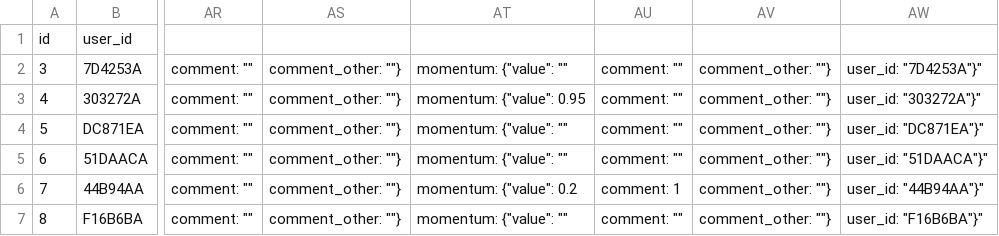
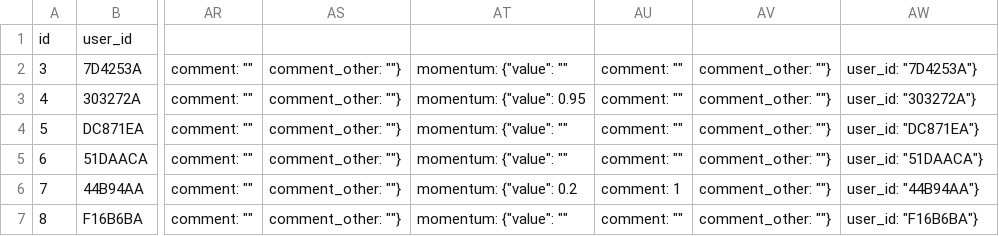
Before and after one commit to anandkanav92/thesis-implementation, a CSV file: le-net/user_data/server_d/server_d_user_final_submission.csv, drawn as a sheet; only a part is shown, gaps mark what is left out; the diff names each change by its address in the sheet, - before the commit and + after, or states it on an @@ line.

Commit message:
adds data

```diff
--- a/le-net/user_data/server_d/server_d_user_final_submission.csv
+++ b/le-net/user_data/server_d/server_d_user_final_submission.csv
-AW2: user_id: "7D4253A"}"
+AW2: user_id: "7D4253A"}
-AW3: user_id: "303272A"}"
+AW3: user_id: "303272A"}
-AW4: user_id: "DC871EA"}"
+AW4: user_id: "DC871EA"}
-AW5: user_id: "51DAACA"}"
+AW5: user_id: "51DAACA"}
-AW6: user_id: "44B94AA"}"
+AW6: user_id: "44B94AA"}
-AW7: user_id: "F16B6BA"}"
+AW7: user_id: "F16B6BA"}
```
